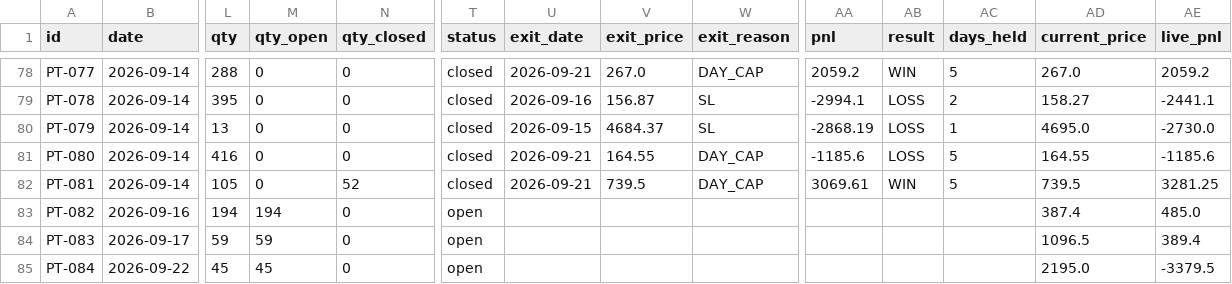
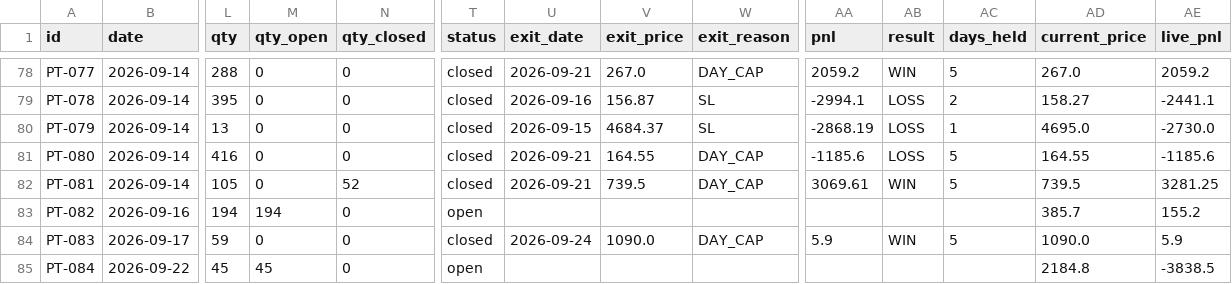
Before and after one commit to saisravanpalvaye/trading-bot-v2, a CSV file: paper_trades.csv, drawn as a sheet; only a part is shown, gaps mark what is left out; the diff names each change by its address in the sheet, - before the commit and + after, or states it on an @@ line.

```diff
--- a/paper_trades.csv
+++ b/paper_trades.csv
-AD83 (current_price): 387.4
+AD83 (current_price): 385.7
-AE83 (live_pnl): 485.0
+AE83 (live_pnl): 155.2
-M84 (qty_open): 59
+M84 (qty_open): 0
-T84 (status): open
+T84 (status): closed
-U84 (exit_date): (empty)
+U84 (exit_date): 2026-09-24
-V84 (exit_price): (empty)
+V84 (exit_price): 1090.0
-W84 (exit_reason): (empty)
+W84 (exit_reason): DAY_CAP
-AA84 (pnl): (empty)
+AA84 (pnl): 5.9
-AB84 (result): (empty)
+AB84 (result): WIN
-AC84 (days_held): (empty)
+AC84 (days_held): 5
-AD84 (current_price): 1096.5
+AD84 (current_price): 1090.0
-AE84 (live_pnl): 389.4
+AE84 (live_pnl): 5.9
-AD85 (current_price): 2195.0
+AD85 (current_price): 2184.8
-AE85 (live_pnl): -3379.5
+AE85 (live_pnl): -3838.5
```
Also changed, not shown: trade_log.csv.
